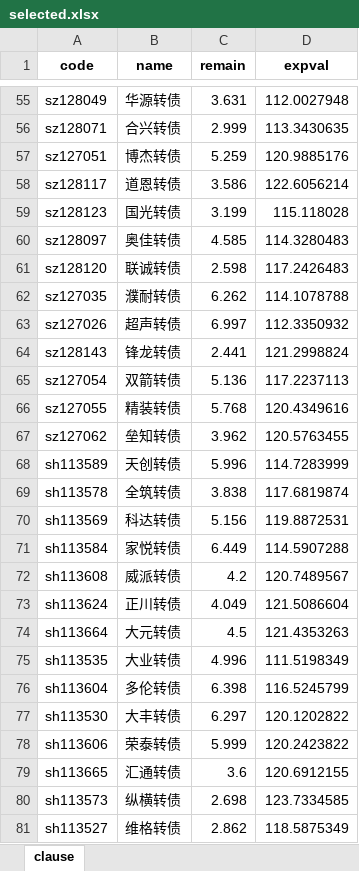
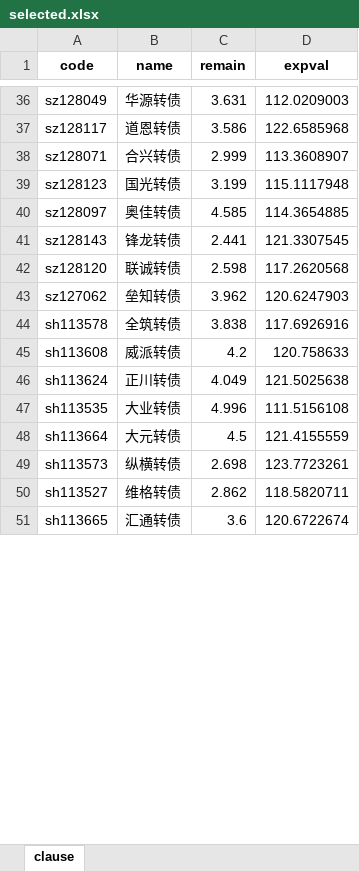
Before and after one commit to xiushu2012/Harpoon, an Excel workbook: selected.xlsx, sheet clause, drawn as a sheet; only a part is shown, gaps mark what is left out; values as stored, in another font and other column widths than the file's, no borders; removed rows and columns are numbered as before the commit, all else as after; the diff covers the shown part only; the diff names each change by its address in the sheet, - before the commit and + after, or states it on an @@ line.

```diff
--- a/selected.xlsx (sheet clause)
+++ b/selected.xlsx (sheet clause)
-D36 (expval): 112.0027948
+D36 (expval): 112.0209003
-row 56: sz128071 | 合兴转债 | 2.999 | 113.3430635
-row 57: sz127051 | 博杰转债 | 5.259 | 120.9885176
-D37 (expval): 122.6056214
+D37 (expval): 122.6585968
+row 38: sz128071 | 合兴转债 | 2.999 | 113.3608907
-D39 (expval): 115.118028
+D39 (expval): 115.1117948
-D40 (expval): 114.3280483
+D40 (expval): 114.3654885
-row 61: sz128120 | 联诚转债 | 2.598 | 117.2426483
-row 62: sz127035 | 濮耐转债 | 6.262 | 114.1078788
-row 63: sz127026 | 超声转债 | 6.997 | 112.3350932
-D41 (expval): 121.2998824
+D41 (expval): 121.3307545
-row 65: sz127054 | 双箭转债 | 5.136 | 117.2237113
-row 66: sz127055 | 精装转债 | 5.768 | 120.4349616
+row 42: sz128120 | 联诚转债 | 2.598 | 117.2620568
-D43 (expval): 120.5763455
+D43 (expval): 120.6247903
-row 68: sh113589 | 天创转债 | 5.996 | 114.7283999
-D44 (expval): 117.6819874
+D44 (expval): 117.6926916
-row 70: sh113569 | 科达转债 | 5.156 | 119.8872531
-row 71: sh113584 | 家悦转债 | 6.449 | 114.5907288
-D45 (expval): 120.7489567
+D45 (expval): 120.758633
-D46 (expval): 121.5086604
+D46 (expval): 121.5025638
-row 74: sh113664 | 大元转债 | 4.5 | 121.4353263
-D47 (expval): 111.5198349
+D47 (expval): 111.5156108
-row 76: sh113604 | 多伦转债 | 6.398 | 116.5245799
-row 77: sh113530 | 大丰转债 | 6.297 | 120.1202822
-row 78: sh113606 | 荣泰转债 | 5.999 | 120.2423822
-row 79: sh113665 | 汇通转债 | 3.6 | 120.6912155
+row 48: sh113664 | 大元转债 | 4.5 | 121.4155559
-D49 (expval): 123.7334585
+D49 (expval): 123.7723261
-D50 (expval): 118.5875349
+D50 (expval): 118.5820711
+row 51: sh113665 | 汇通转债 | 3.6 | 120.6722674
```
Also changed, not shown: 21 added rows, 47 removed rows and 38 edited cells elsewhere in this sheet, 1 other file.
